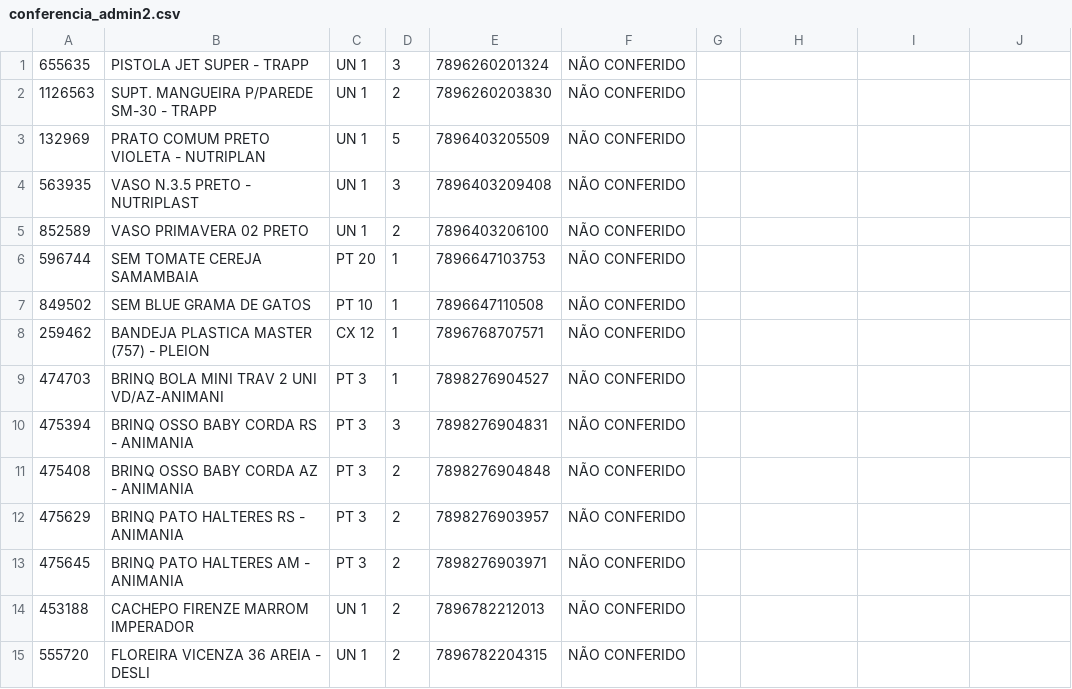
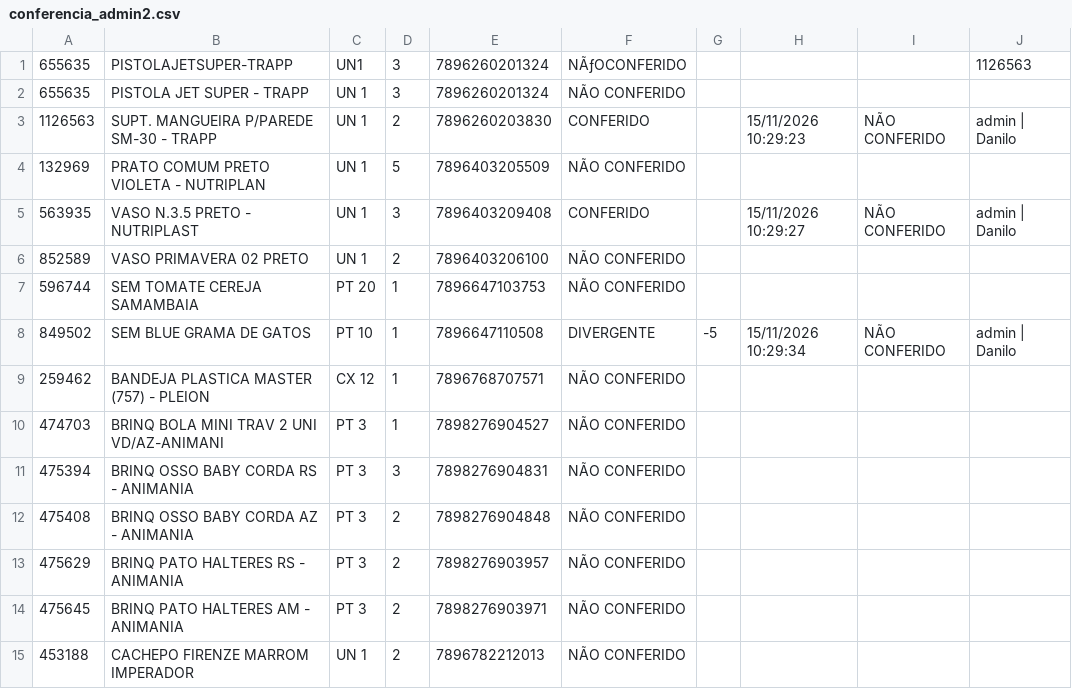
Before and after one commit to DaniloCobasi/SistemaConferencia, a CSV file: backups/conferencia_admin2.csv, drawn as a sheet; only a part is shown; the shorter side is filled out with more unchanged rows.

Commit message:
Backup de conferencia: admin2

```diff
--- a/backups/conferencia_admin2.csv
+++ b/backups/conferencia_admin2.csv
@@ -1,8 +1,9 @@
+655635;PISTOLAJETSUPER-TRAPP;UN1;3;7896260201324;NÃƒOCONFERIDO;;;;1126563
 655635;PISTOLA JET SUPER - TRAPP;UN    1;3;7896260201324;NÃO CONFERIDO;;;;
-1126563;SUPT. MANGUEIRA P/PAREDE SM-30 - TRAPP;UN    1;2;7896260203830;NÃO CONFERIDO;;;;
+1126563;SUPT. MANGUEIRA P/PAREDE SM-30 - TRAPP;UN    1;2;7896260203830;CONFERIDO;;15/11/2026 10:29:23;NÃO CONFERIDO;admin | Danilo
 132969;PRATO COMUM PRETO VIOLETA - NUTRIPLAN;UN    1;5;7896403205509;NÃO CONFERIDO;;;;
-563935;VASO N.3.5 PRETO - NUTRIPLAST;UN    1;3;7896403209408;NÃO CONFERIDO;;;;
+563935;VASO N.3.5 PRETO - NUTRIPLAST;UN    1;3;7896403209408;CONFERIDO;;15/11/2026 10:29:27;NÃO CONFERIDO;admin | Danilo
 852589;VASO PRIMAVERA 02 PRETO;UN    1;2;7896403206100;NÃO CONFERIDO;;;;
 596744;SEM TOMATE CEREJA SAMAMBAIA;PT   20;1;7896647103753;NÃO CONFERIDO;;;;
-849502;SEM BLUE GRAMA DE GATOS;PT   10;1;7896647110508;NÃO CONFERIDO;;;;
+849502;SEM BLUE GRAMA DE GATOS;PT   10;1;7896647110508;DIVERGENTE;-5;15/11/2026 10:29:34;NÃO CONFERIDO;admin | Danilo
 259462;BANDEJA PLASTICA MASTER (757) - PLEION;CX   12;1;7896768707571;NÃO CONFERIDO;;;;
```
